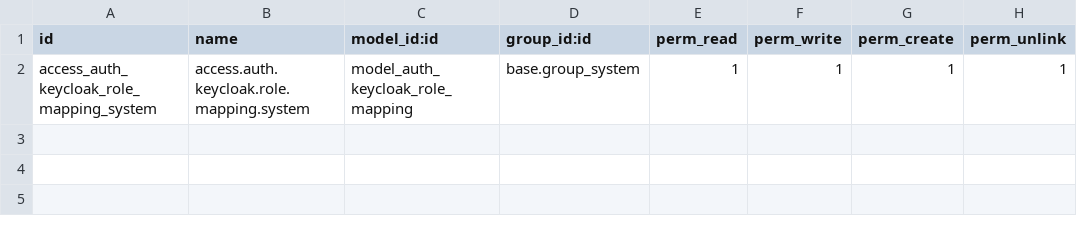
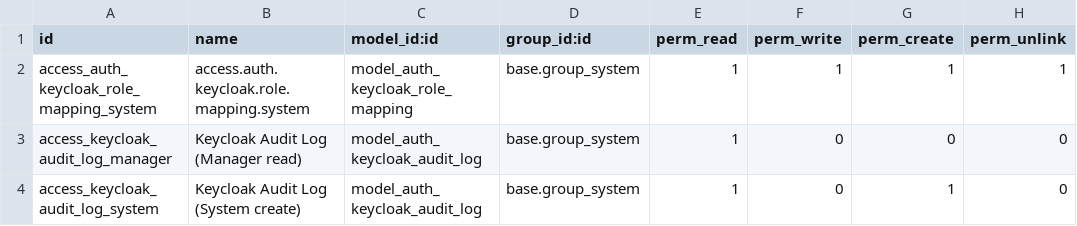
Before and after one commit to aitzhanov/Keycloak-V1.0, a CSV file: security/ir.model.access.csv, drawn as a sheet.

```diff
--- a/security/ir.model.access.csv
+++ b/security/ir.model.access.csv
@@ -2 +2,3 @@ id,name,model_id:id,group_id:id,perm_read,perm_write,perm_create,perm_unlink
 access_auth_keycloak_role_mapping_system,access.auth.keycloak.role.mapping.system,model_auth_keycloak_role_mapping,base.group_system,1,1,1,1
+access_keycloak_audit_log_manager,Keycloak Audit Log (Manager read),model_auth_keycloak_audit_log,base.group_system,1,0,0,0
+access_keycloak_audit_log_system,Keycloak Audit Log (System create),model_auth_keycloak_audit_log,base.group_system,1,0,1,0
```
Also changed, not shown: 6 other files.
